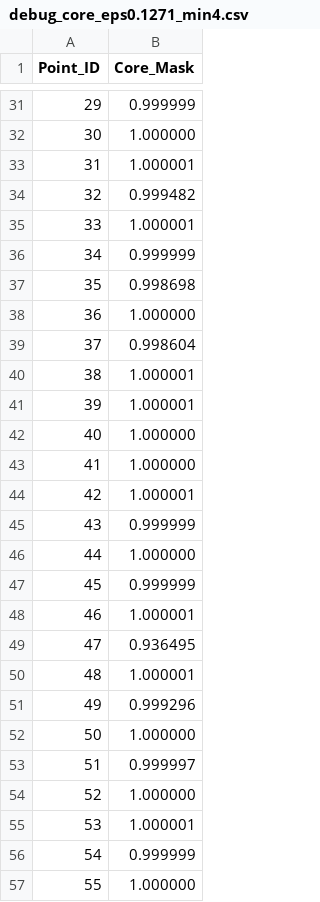
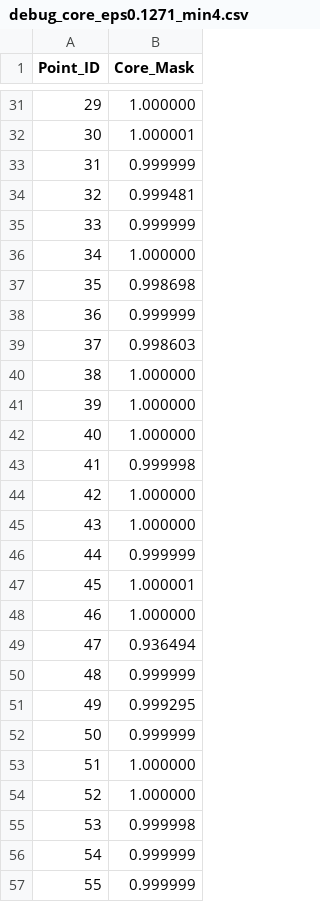
Before and after one commit to gspark0621/Data-Analysis-with-CKKS, a CSV file: Cluster/DBSCAN_CKKS/desilo/debug_core_eps0.1271_min4.csv, drawn as a sheet; only a part is shown, gaps mark what is left out; the diff covers the shown part only.

```diff
--- a/Cluster/DBSCAN_CKKS/desilo/debug_core_eps0.1271_min4.csv
+++ b/Cluster/DBSCAN_CKKS/desilo/debug_core_eps0.1271_min4.csv
@@ -31,27 +31,27 @@ Point_ID,Core_Mask
-29,0.999999
-30,1.000000
-31,1.000001
-32,0.999482
-33,1.000001
-34,0.999999
+29,1.000000
+30,1.000001
+31,0.999999
+32,0.999481
+33,0.999999
+34,1.000000
 35,0.998698
-36,1.000000
-37,0.998604
-38,1.000001
-39,1.000001
+36,0.999999
+37,0.998603
+38,1.000000
+39,1.000000
 40,1.000000
-41,1.000000
-42,1.000001
-43,0.999999
-44,1.000000
-45,0.999999
-46,1.000001
-47,0.936495
-48,1.000001
-49,0.999296
-50,1.000000
-51,0.999997
+41,0.999998
+42,1.000000
+43,1.000000
+44,0.999999
+45,1.000001
+46,1.000000
+47,0.936494
+48,0.999999
+49,0.999295
+50,0.999999
+51,1.000000
 52,1.000000
-53,1.000001
+53,0.999998
 54,0.999999
-55,1.000000
+55,0.999999
```
Also changed, not shown: 133 edited cells elsewhere in this file, Cluster/DBSCAN_CKKS/desilo/debug_fhe_vs_np_eps1.0_min4.csv, Cluster/DBSCAN_CKKS/desilo/debug_labelprop_final_eps0.1271_min4.csv, 11 other files.
